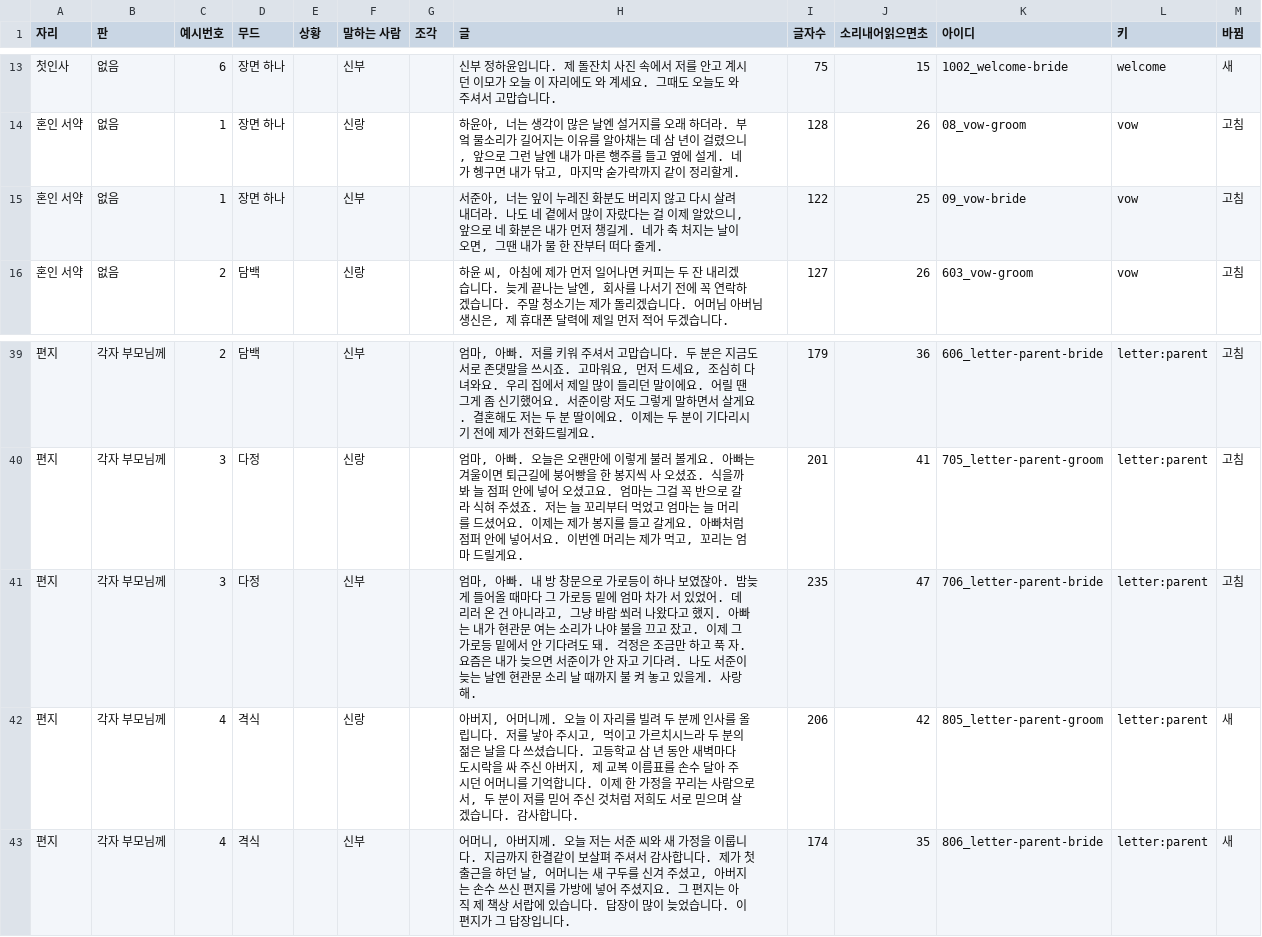
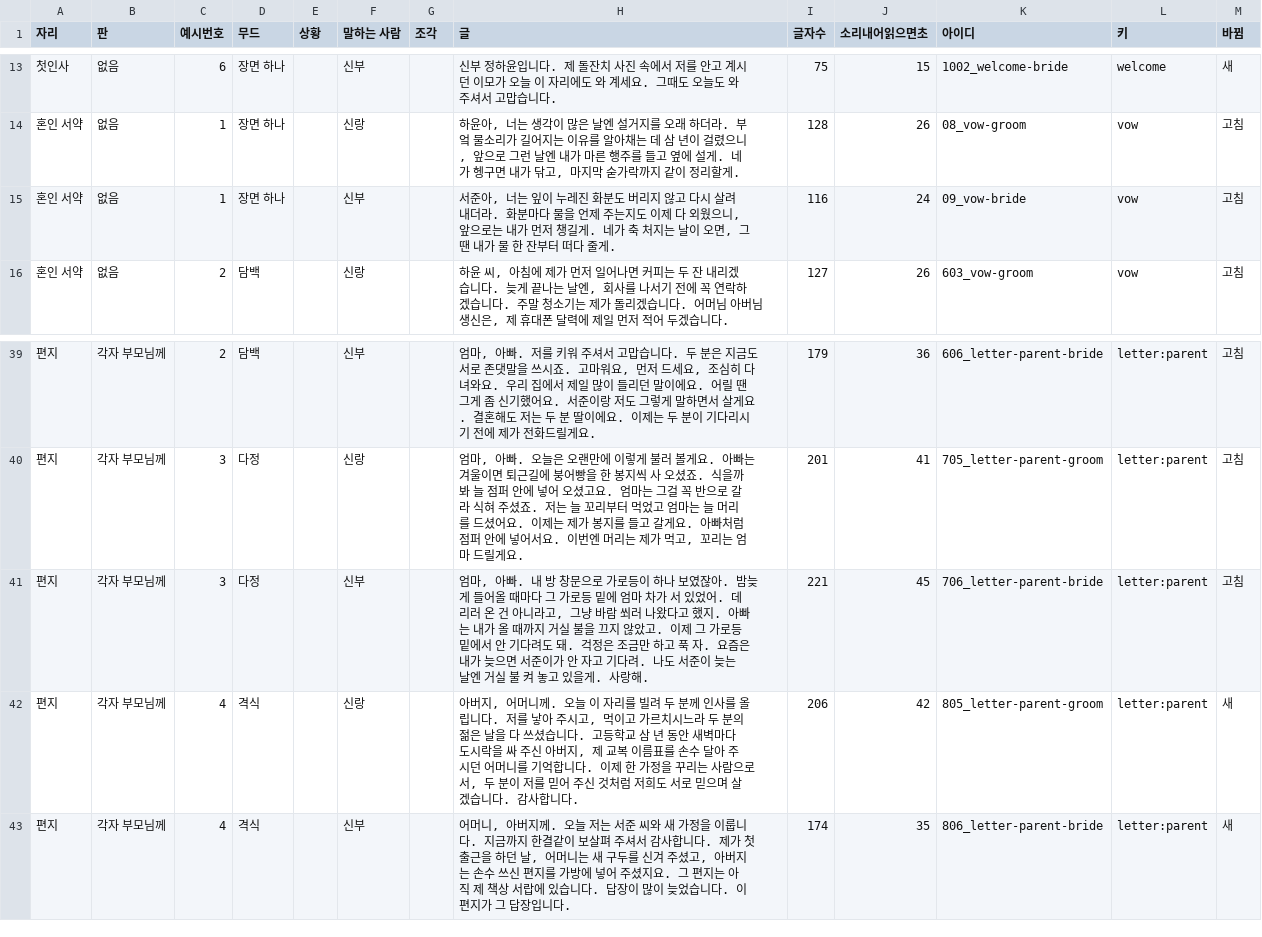
Before and after one commit to gtrddrt7706-cpu/momentedit-site, a TSV file: docs/plans/식순연구/참고예시_글예시_말하는자리_늘린판_0927.tsv, drawn as a sheet; only a part is shown, gaps mark what is left out.

```diff
--- a/docs/plans/식순연구/참고예시_글예시_말하는자리_늘린판_0927.tsv
+++ b/docs/plans/식순연구/참고예시_글예시_말하는자리_늘린판_0927.tsv
@@ -14,3 +14,3 @@
 혼인 서약	없음	1	장면 하나		신랑		하윤아, 너는 생각이 많은 날엔 설거지를 오래 하더라. 부엌 물소리가 길어지는 이유를 알아채는 데 삼 년이 걸렸으니, 앞으로 그런 날엔 내가 마른 행주를 들고 옆에 설게. 네가 헹구면 내가 닦고, 마지막 숟가락까지 같이 정리할게.	128	26	08_vow-groom	vow	고침
-혼인 서약	없음	1	장면 하나		신부		서준아, 너는 잎이 누레진 화분도 버리지 않고 다시 살려 내더라. 나도 네 곁에서 많이 자랐다는 걸 이제 알았으니, 앞으로 네 화분은 내가 먼저 챙길게. 네가 축 처지는 날이 오면, 그땐 내가 물 한 잔부터 떠다 줄게.	122	25	09_vow-bride	vow	고침
+혼인 서약	없음	1	장면 하나		신부		서준아, 너는 잎이 누레진 화분도 버리지 않고 다시 살려 내더라. 화분마다 물을 언제 주는지도 이제 다 외웠으니, 앞으로는 내가 먼저 챙길게. 네가 축 처지는 날이 오면, 그땐 내가 물 한 잔부터 떠다 줄게.	116	24	09_vow-bride	vow	고침
 혼인 서약	없음	2	담백		신랑		하윤 씨, 아침에 제가 먼저 일어나면 커피는 두 잔 내리겠습니다. 늦게 끝나는 날엔, 회사를 나서기 전에 꼭 연락하겠습니다. 주말 청소기는 제가 돌리겠습니다. 어머님 아버님 생신은, 제 휴대폰 달력에 제일 먼저 적어 두겠습니다.	127	26	603_vow-groom	vow	고침
@@ -40,3 +40,3 @@
 편지	각자 부모님께	3	다정		신랑		엄마, 아빠. 오늘은 오랜만에 이렇게 불러 볼게요. 아빠는 겨울이면 퇴근길에 붕어빵을 한 봉지씩 사 오셨죠. 식을까 봐 늘 점퍼 안에 넣어 오셨고요. 엄마는 그걸 꼭 반으로 갈라 식혀 주셨죠. 저는 늘 꼬리부터 먹었고 엄마는 늘 머리를 드셨어요. 이제는 제가 봉지를 들고 갈게요. 아빠처럼 점퍼 안에 넣어서요. 이번엔 머리는 제가 먹고, 꼬리는 엄마 드릴게요.	201	41	705_letter-parent-groom	letter:parent	고침
-편지	각자 부모님께	3	다정		신부		엄마, 아빠. 내 방 창문으로 가로등이 하나 보였잖아. 밤늦게 들어올 때마다 그 가로등 밑에 엄마 차가 서 있었어. 데리러 온 건 아니라고, 그냥 바람 쐬러 나왔다고 했지. 아빠는 내가 현관문 여는 소리가 나야 불을 끄고 잤고. 이제 그 가로등 밑에서 안 기다려도 돼. 걱정은 조금만 하고 푹 자. 요즘은 내가 늦으면 서준이가 안 자고 기다려. 나도 서준이 늦는 날엔 현관문 소리 날 때까지 불 켜 놓고 있을게. 사랑해.	235	47	706_letter-parent-bride	letter:parent	고침
+편지	각자 부모님께	3	다정		신부		엄마, 아빠. 내 방 창문으로 가로등이 하나 보였잖아. 밤늦게 들어올 때마다 그 가로등 밑에 엄마 차가 서 있었어. 데리러 온 건 아니라고, 그냥 바람 쐬러 나왔다고 했지. 아빠는 내가 올 때까지 거실 불을 끄지 않았고. 이제 그 가로등 밑에서 안 기다려도 돼. 걱정은 조금만 하고 푹 자. 요즘은 내가 늦으면 서준이가 안 자고 기다려. 나도 서준이 늦는 날엔 거실 불 켜 놓고 있을게. 사랑해.	221	45	706_letter-parent-bride	letter:parent	고침
 편지	각자 부모님께	4	격식		신랑		아버지, 어머니께. 오늘 이 자리를 빌려 두 분께 인사를 올립니다. 저를 낳아 주시고, 먹이고 가르치시느라 두 분의 젊은 날을 다 쓰셨습니다. 고등학교 삼 년 동안 새벽마다 도시락을 싸 주신 아버지, 제 교복 이름표를 손수 달아 주시던 어머니를 기억합니다. 이제 한 가정을 꾸리는 사람으로서, 두 분이 저를 믿어 주신 것처럼 저희도 서로 믿으며 살겠습니다. 감사합니다.	206	42	805_letter-parent-groom	letter:parent	새
```
Also changed, not shown: 27 other files.
